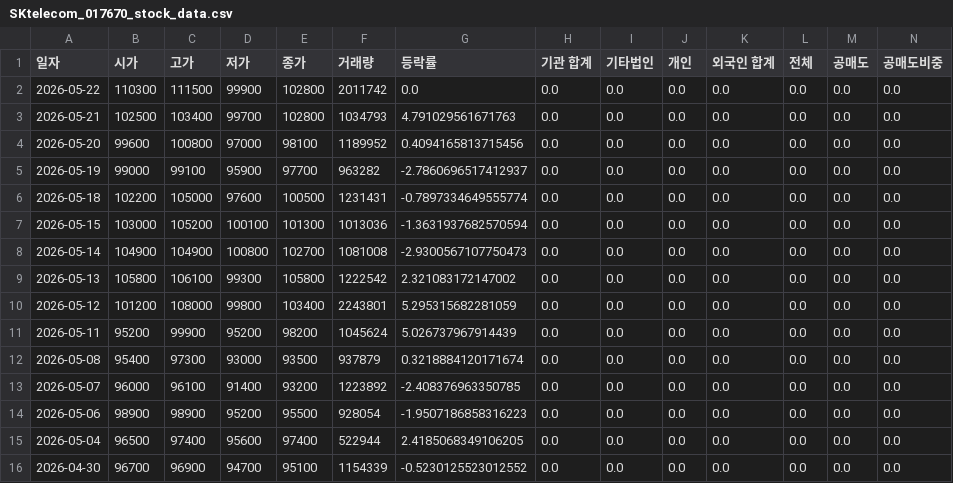
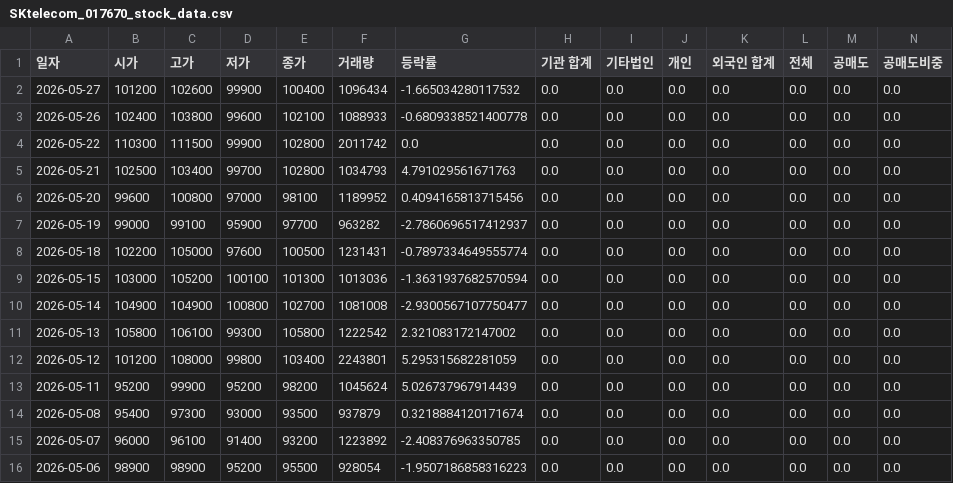
Before and after one commit to ccyun95/Internet_telecom_payment_work, a CSV file: data/SKtelecom_017670_stock_data.csv, drawn as a sheet; only a part is shown; the shorter side is filled out with more unchanged rows; addresses are those after the commit; rows hold the shown columns only; the diff names each change by its address in the sheet, - before the commit and + after, or states it on an @@ line.

```diff
--- a/data/SKtelecom_017670_stock_data.csv
+++ b/data/SKtelecom_017670_stock_data.csv
+row 2: 2026-05-27 | 101200 | 102600 | 99900 | 100400 | 1096434 | -1.665034280117532 | 0.0 | 0.0 | 0.0 | 0.0 | 0.0 | 0.0 | 0.0
+row 3: 2026-05-26 | 102400 | 103800 | 99600 | 102100 | 1088933 | -0.6809338521400778 | 0.0 | 0.0 | 0.0 | 0.0 | 0.0 | 0.0 | 0.0
-G10 (등락률): -2.9300567107750473
+G10 (등락률): -2.9300567107750477
```
Also changed, not shown: data/Hecto_Innovation_214180_stock_data.csv, data/ITcen_Global_124500_stock_data.csv, 8 other files.
